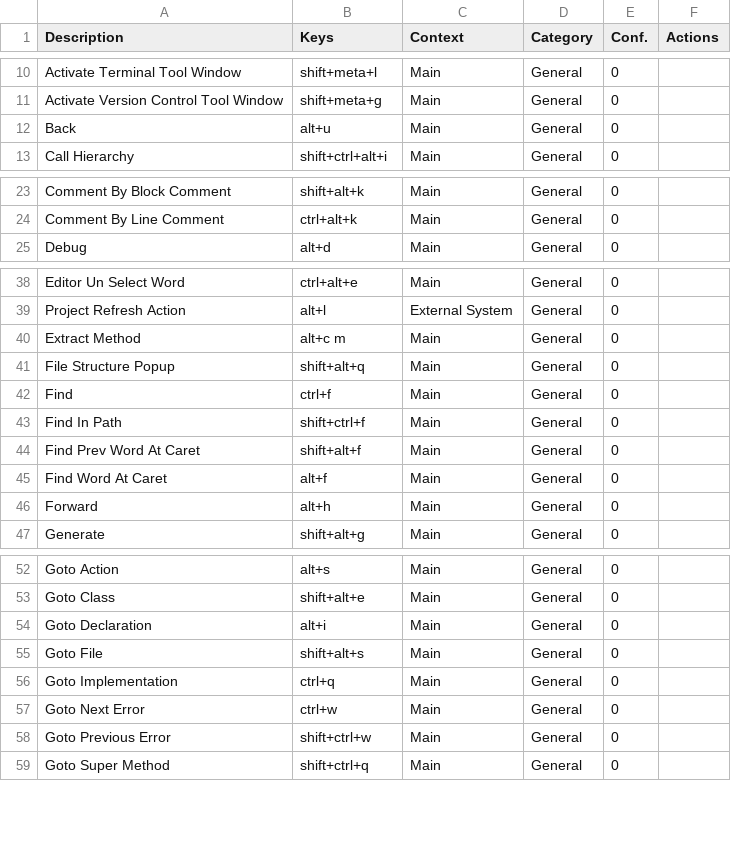
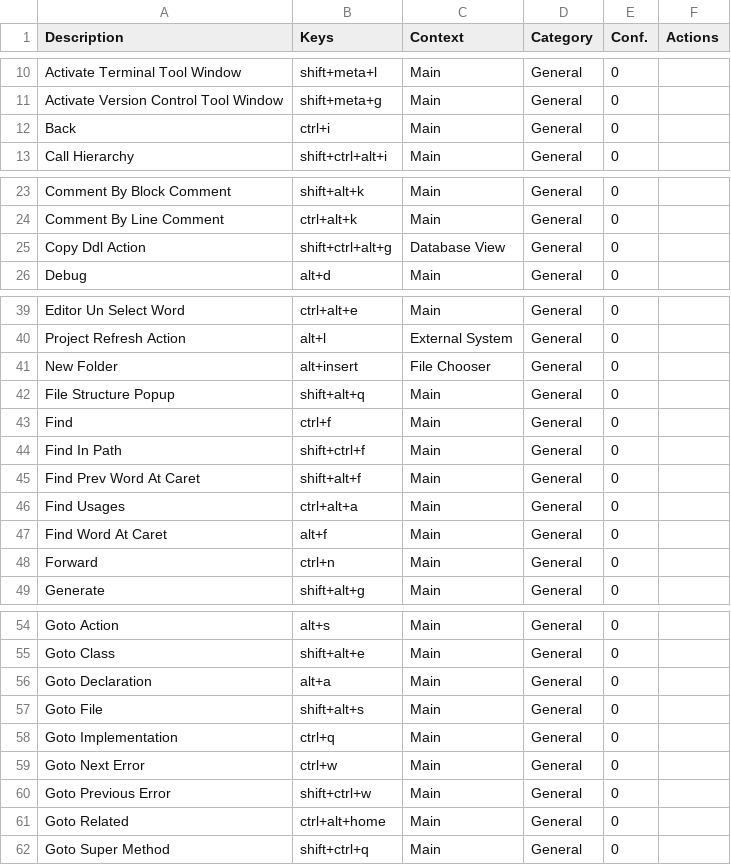
Before and after one commit to CoDen256/zmk, a CSV file: shortcuts/keymap.csv, drawn as a sheet; only a part is shown, gaps mark what is left out; the diff covers the shown part only.

```diff
--- a/shortcuts/keymap.csv
+++ b/shortcuts/keymap.csv
@@ -11,3 +11,3 @@
 "Activate Version Control Tool Window","shift+meta+g","Main","General","0",""
-"Back","alt+u","Main","General","0",""
+"Back","ctrl+i","Main","General","0",""
 "Call Hierarchy","shift+ctrl+alt+i","Main","General","0",""
@@ -24,2 +24,3 @@
 "Comment By Line Comment","ctrl+alt+k","Main","General","0",""
+"Copy Ddl Action","shift+ctrl+alt+g","Database View","General","0",""
 "Debug","alt+d","Main","General","0",""
@@ -39,3 +40,3 @@
 "Project Refresh Action","alt+l","External System","General","0",""
-"Extract Method","alt+c m","Main","General","0",""
+"New Folder","alt+insert","File Chooser","General","0",""
 "File Structure Popup","shift+alt+q","Main","General","0",""
@@ -44,4 +45,5 @@
 "Find Prev Word At Caret","shift+alt+f","Main","General","0",""
+"Find Usages","ctrl+alt+a","Main","General","0",""
 "Find Word At Caret","alt+f","Main","General","0",""
-"Forward","alt+h","Main","General","0",""
+"Forward","ctrl+n","Main","General","0",""
 "Generate","shift+alt+g","Main","General","0",""
@@ -53,3 +55,3 @@
 "Goto Class","shift+alt+e","Main","General","0",""
-"Goto Declaration","alt+i","Main","General","0",""
+"Goto Declaration","alt+a","Main","General","0",""
 "Goto File","shift+alt+s","Main","General","0",""
@@ -58,2 +60,3 @@
 "Goto Previous Error","shift+ctrl+w","Main","General","0",""
+"Goto Related","ctrl+alt+home","Main","General","0",""
 "Goto Super Method","shift+ctrl+q","Main","General","0",""
```
Also changed, not shown: 8 added rows, 4 removed rows and 7 edited cells elsewhere in this file, 8 other files.
